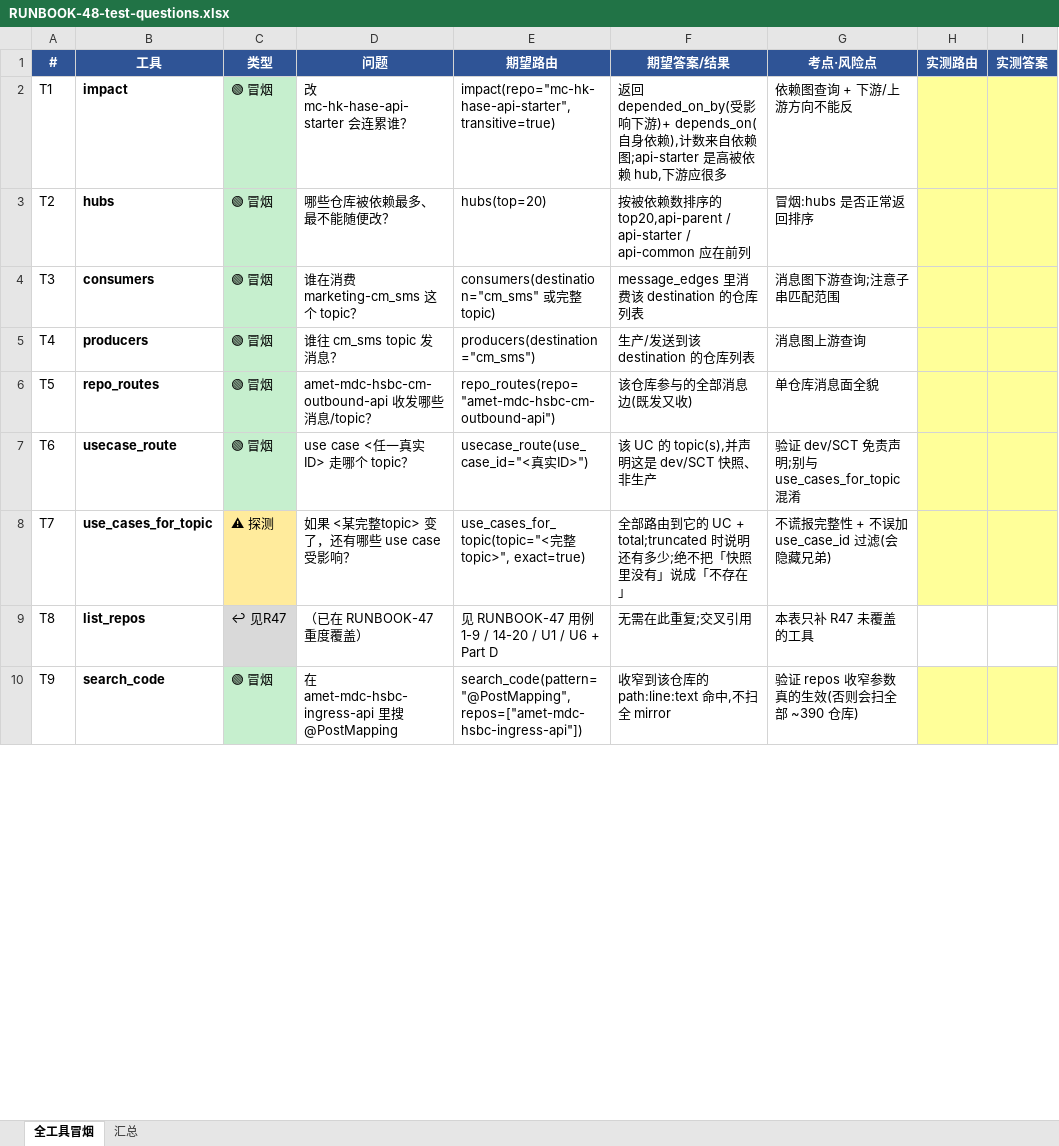
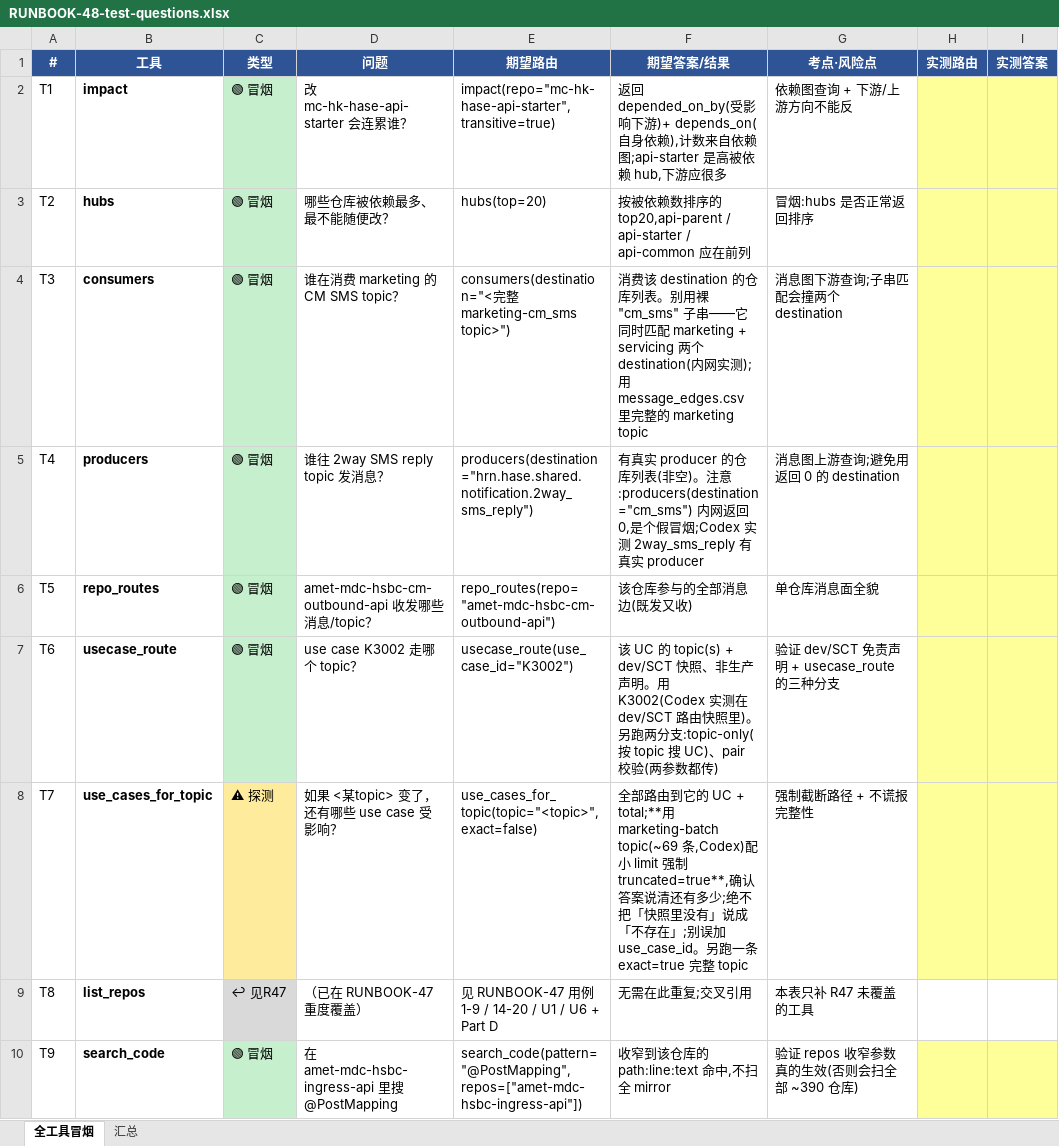
Before and after one commit to ScrapperEthan/sdlc-ai-recon, an Excel workbook: RUNBOOK-48-test-questions.xlsx, sheet 全工具冒烟, drawn as a sheet; only a part is shown; values as stored, in another font and other column widths than the file's, no borders; the diff covers the shown part only; the diff names each change by its address in the sheet, - before the commit and + after, or states it on an @@ line.

```diff
--- a/RUNBOOK-48-test-questions.xlsx (sheet 全工具冒烟)
+++ b/RUNBOOK-48-test-questions.xlsx (sheet 全工具冒烟)
-D4 (问题): 谁在消费 marketing-cm_sms 这个 topic？
+D4 (问题): 谁在消费 marketing 的 CM SMS topic？
-E4 (期望路由): consumers(destination="cm_sms" 或完整 topic)
+E4 (期望路由): consumers(destination="<完整 marketing-cm_sms topic>")
-F4 (期望答案/结果): message_edges 里消费该 destination 的仓库列表
+F4 (期望答案/结果): 消费该 destination 的仓库列表。别用裸 "cm_sms" 子串——它同时匹配 marketing + servicing 两个 destination(内网实测);用 message_edges.csv 里完整的 marketing topic
-G4 (考点·风险点): 消息图下游查询;注意子串匹配范围
+G4 (考点·风险点): 消息图下游查询;子串匹配会撞两个 destination
-D5 (问题): 谁往 cm_sms topic 发消息？
+D5 (问题): 谁往 2way SMS reply topic 发消息？
-E5 (期望路由): producers(destination="cm_sms")
+E5 (期望路由): producers(destination="hrn.hase.shared.notification.2way_sms_reply")
-F5 (期望答案/结果): 生产/发送到该 destination 的仓库列表
+F5 (期望答案/结果): 有真实 producer 的仓库列表(非空)。注意:producers(destination="cm_sms") 内网返回 0,是个假冒烟;Codex 实测 2way_sms_reply 有真实 producer
-G5 (考点·风险点): 消息图上游查询
+G5 (考点·风险点): 消息图上游查询;避免用返回 0 的 destination
-D7 (问题): use case <任一真实ID> 走哪个 topic？
+D7 (问题): use case K3002 走哪个 topic？
-E7 (期望路由): usecase_route(use_case_id="<真实ID>")
+E7 (期望路由): usecase_route(use_case_id="K3002")
-F7 (期望答案/结果): …UC 的 topic(s),并声明这是 dev/SCT 快照、非生产
+F7 (期望答案/结果): …UC 的 topic(s) + dev/SCT 快照、非生产声明。用 K3002(Codex 实测在 dev/SCT 路由快照里)。另跑两分支:topic-only(按 topic 搜 UC)、pair 校验(两参数都传)
-G7 (考点·风险点): 验证 dev/SCT 免责声明;别与 use_cases_for_topic 混淆
+G7 (考点·风险点): 验证 dev/SCT 免责声明 + usecase_route 的三种分支
-D8 (问题): 如果 <某完整topic> 变了，还有哪些 use case 受影响？
+D8 (问题): 如果 <某topic> 变了，还有哪些 use case 受影响？
-E8 (期望路由): use_cases_for_topic(topic="<完整topic>", exact=true)
+E8 (期望路由): use_cases_for_topic(topic="<topic>", exact=false)
-F8 (期望答案/结果): …的 UC + total;truncated 时说明还有多少;绝不把「快照里没有」说成「不存在」
+F8 (期望答案/结果): …的 UC + total;**用 marketing-batch topic(~69 条,Codex)配小 limit 强制 truncated=true**,确认答案说清还有多少;绝不把「快照里没有」说成「不存在」;别误加 use_case_id。另跑一条 exact=true 完整 topic
-G8 (考点·风险点): 不谎报完整性 + 不误加 use_case_id 过滤(会隐藏兄弟)
+G8 (考点·风险点): 强制截断路径 + 不谎报完整性
```
Also changed, not shown: 16 edited cells and cell formats elsewhere in this sheet, sheet 汇总, 2 other files.
